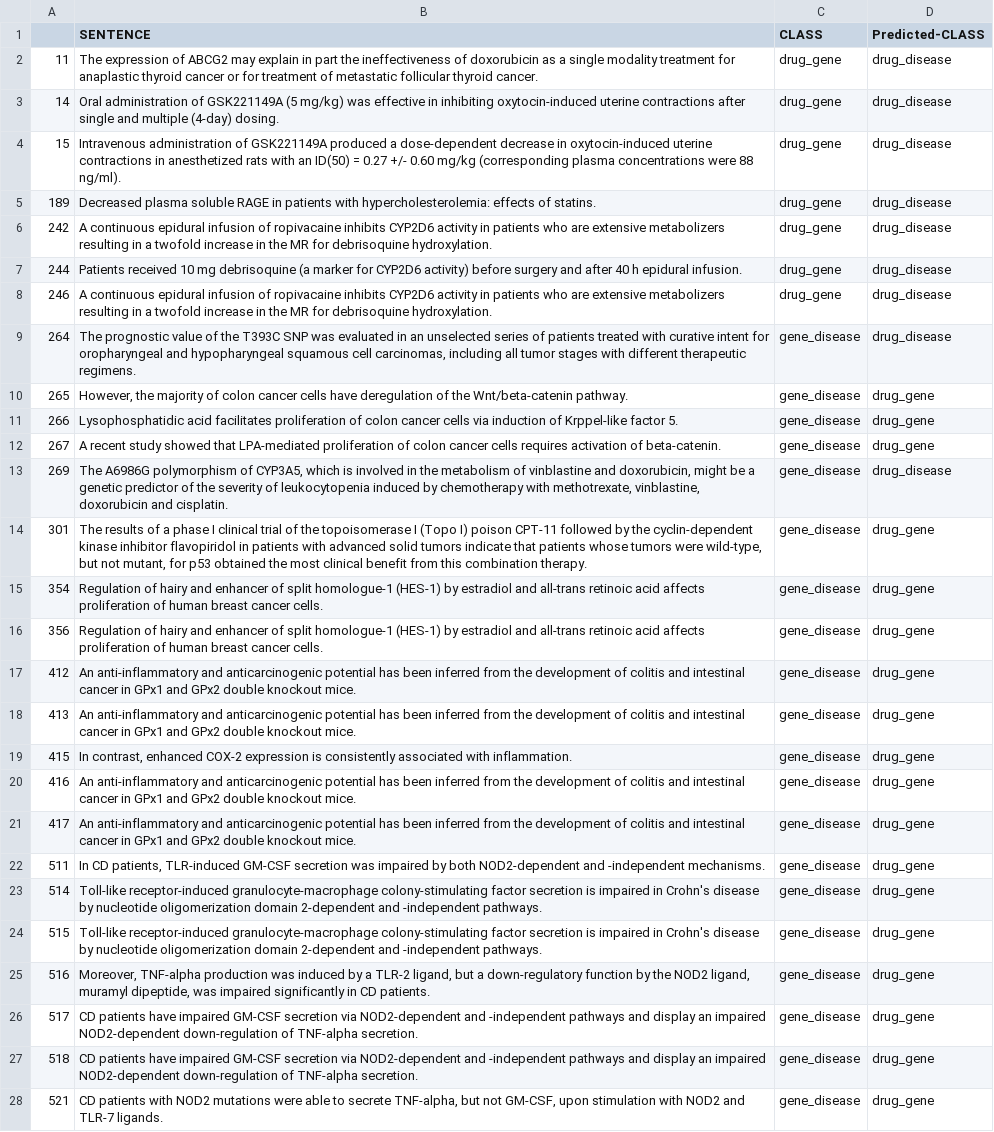
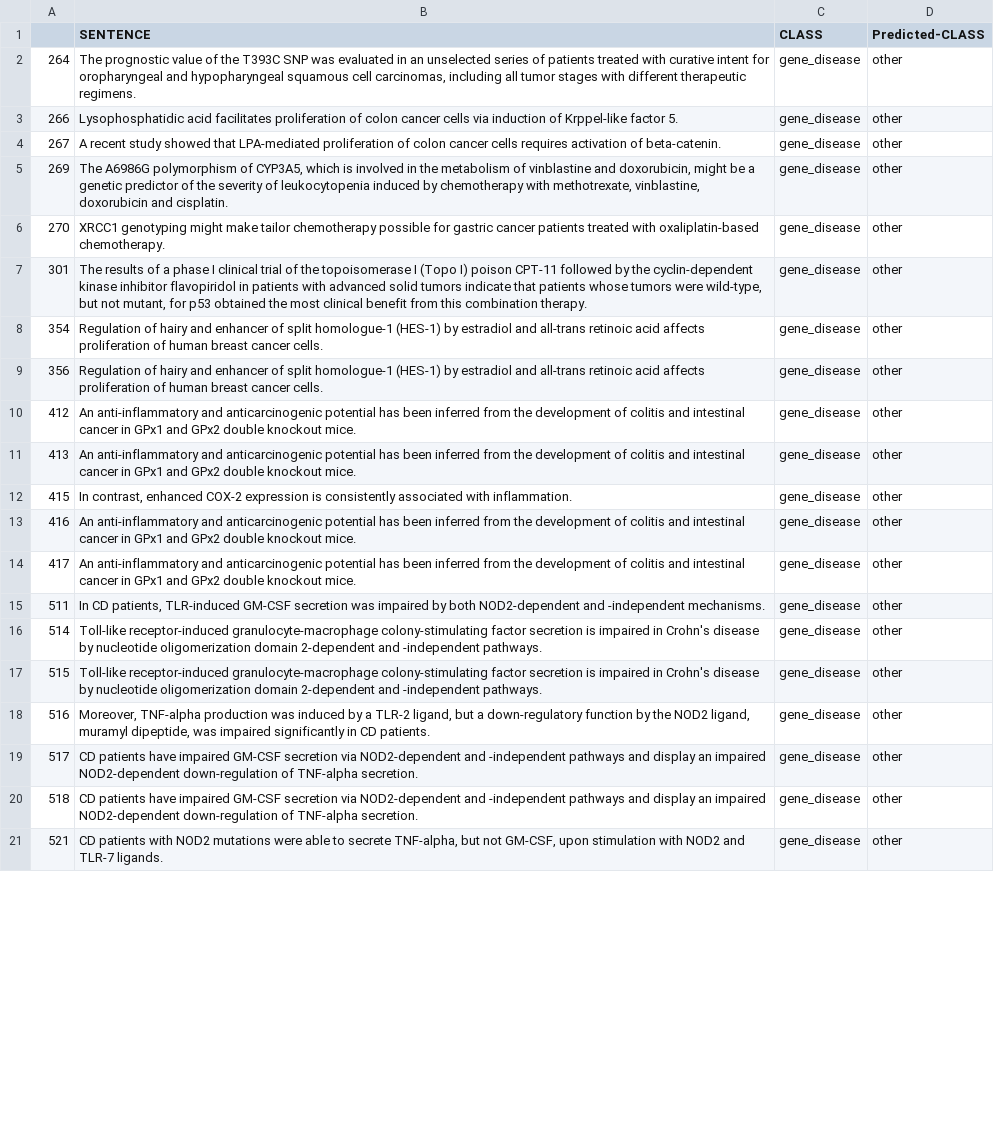
Before and after one commit to tsantosh7/Unsupervised-Supervised-Protein-Genes-Diseases-Organisms-Extraction, a CSV file: Results/miss_predictions_train.csv, drawn as a sheet; only a part is shown; removed rows and columns are numbered as before the commit, all else as after; the diff covers the shown part only; the diff names each change by its address in the sheet, - before the commit and + after, or states it on an @@ line.

```diff
--- a/Results/miss_predictions_train.csv
+++ b/Results/miss_predictions_train.csv
-row 2: 11 | The expression of ABCG2 may explain in part the ineffectiveness of doxorubicin as a single modality treatment for anaplastic thyroid cancer or for treatment of metastatic follicular thyroid cancer. | drug_gene | drug_disease
-row 3: 14 | Oral administration of GSK221149A (5 mg/kg) was effective in inhibiting oxytocin-induced uterine contractions after single and multiple (4-day) dosing. | drug_gene | drug_disease
-row 4: 15 | Intravenous administration of GSK221149A produced a dose-dependent decrease in oxytocin-induced uterine contractions in anesthetized rats with an ID(50) = 0.27 +/- 0.60 mg/kg (corresponding plasma concentrations were 88 ng/ml). | drug_gene | drug_disease
-row 5: 189 | Decreased plasma soluble RAGE in patients with hypercholesterolemia: effects of statins. | drug_gene | drug_disease
-row 6: 242 | A continuous epidural infusion of ropivacaine inhibits CYP2D6 activity in patients who are extensive metabolizers resulting in a twofold increase in the MR for debrisoquine hydroxylation. | drug_gene | drug_disease
-row 7: 244 | Patients received 10 mg debrisoquine (a marker for CYP2D6 activity) before surgery and after 40 h epidural infusion. | drug_gene | drug_disease
-row 8: 246 | A continuous epidural infusion of ropivacaine inhibits CYP2D6 activity in patients who are extensive metabolizers resulting in a twofold increase in the MR for debrisoquine hydroxylation. | drug_gene | drug_disease
-D2 (Predicted-CLASS): drug_disease
+D2 (Predicted-CLASS): other
-row 10: 265 | However, the majority of colon cancer cells have deregulation of the Wnt/beta-catenin pathway. | gene_disease | drug_gene
-D3:D4 (Predicted-CLASS): drug_gene
+D3:D4 (Predicted-CLASS): other
-D5 (Predicted-CLASS): drug_disease
+D5 (Predicted-CLASS): other
+row 6: 270 | XRCC1 genotyping might make tailor chemotherapy possible for gastric cancer patients treated with oxaliplatin-based chemotherapy. | gene_disease | other
-D7:D21 (Predicted-CLASS): drug_gene
+D7:D21 (Predicted-CLASS): other
```
Also changed, not shown: 14 added rows, 7 removed rows and 10 edited cells elsewhere in this file, 4 other files.
